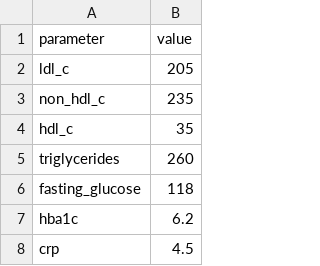
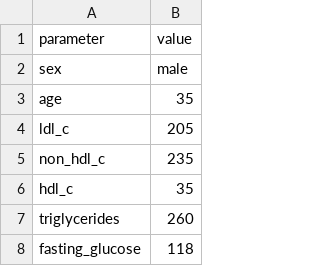
Before and after one commit to js-flahybase/decision-tree, a CSV file: dummy_blood.csv, drawn as a sheet; only a part is shown; the shorter side is filled out with more unchanged rows.

```diff
--- a/dummy_blood.csv
+++ b/dummy_blood.csv
@@ -1,2 +1,4 @@
 parameter,value
+sex,male
+age,35
 ldl_c,205
```
Also changed, not shown: FLSNUXF_blood.csv, 5 other files.
